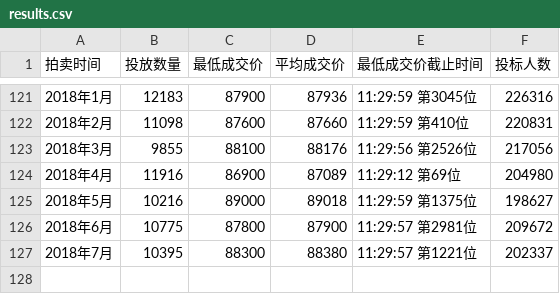
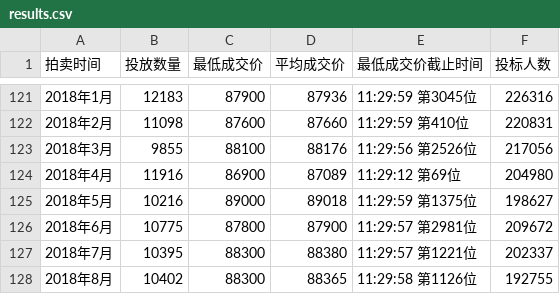
Before and after one commit to pallxk/hupai-data, a CSV file: results/results.csv, drawn as a sheet; only a part is shown, gaps mark what is left out; the diff names each change by its address in the sheet, - before the commit and + after, or states it on an @@ line.

```diff
--- a/results/results.csv
+++ b/results/results.csv
+row 128: 2018年8月 | 10402 | 88300 | 88365 | 11:29:58 第1126位 | 192755
```
Also changed, not shown: delta/delta.csv, delta/delta2018.csv, 2 other files.
